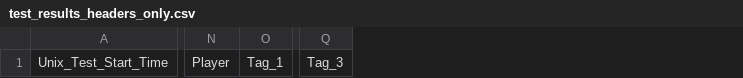
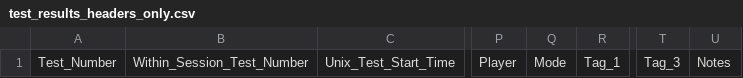
Before and after one commit to redzimski/cpp_tttb, a CSV file: Files/test_results_headers_only.csv, drawn as a sheet; only a part is shown, gaps mark what is left out; the diff names each change by its address in the sheet, - before the commit and + after, or states it on an @@ line.

Commit message:
Updating game to allow multiplayer results to get copied into single-player files (which remains a work in progress)

```diff
--- a/Files/test_results_headers_only.csv
+++ b/Files/test_results_headers_only.csv
+column A, row 1: Test_Number
+column B, row 1: Within_Session_Test_Number
+column Q, row 1: Mode
+column U, row 1: Notes
```
Also changed, not shown: 16 other files.
